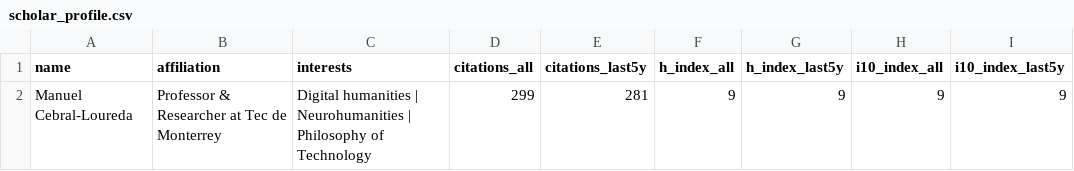
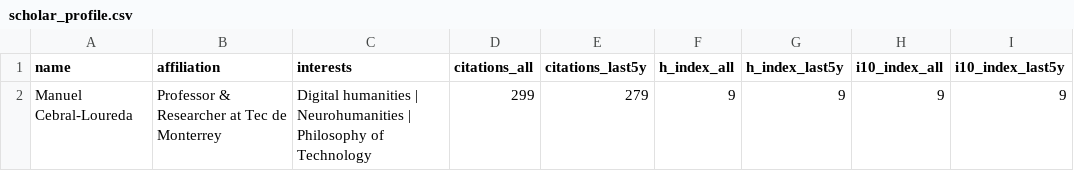
Before and after one commit to mancebral/personalWebsite, a CSV file: scholar_profile.csv, drawn as a sheet.

```diff
--- a/scholar_profile.csv
+++ b/scholar_profile.csv
@@ -1,2 +1,2 @@
 name,affiliation,interests,citations_all,citations_last5y,h_index_all,h_index_last5y,i10_index_all,i10_index_last5y
-Manuel Cebral-Loureda,Professor & Researcher at Tec de Monterrey,Digital humanities | Neurohumanities | Philosophy of Technology,299,281,9,9,9,9
+Manuel Cebral-Loureda,Professor & Researcher at Tec de Monterrey,Digital humanities | Neurohumanities | Philosophy of Technology,299,279,9,9,9,9
```
Also changed, not shown: scholar.csv, 2 other files.
